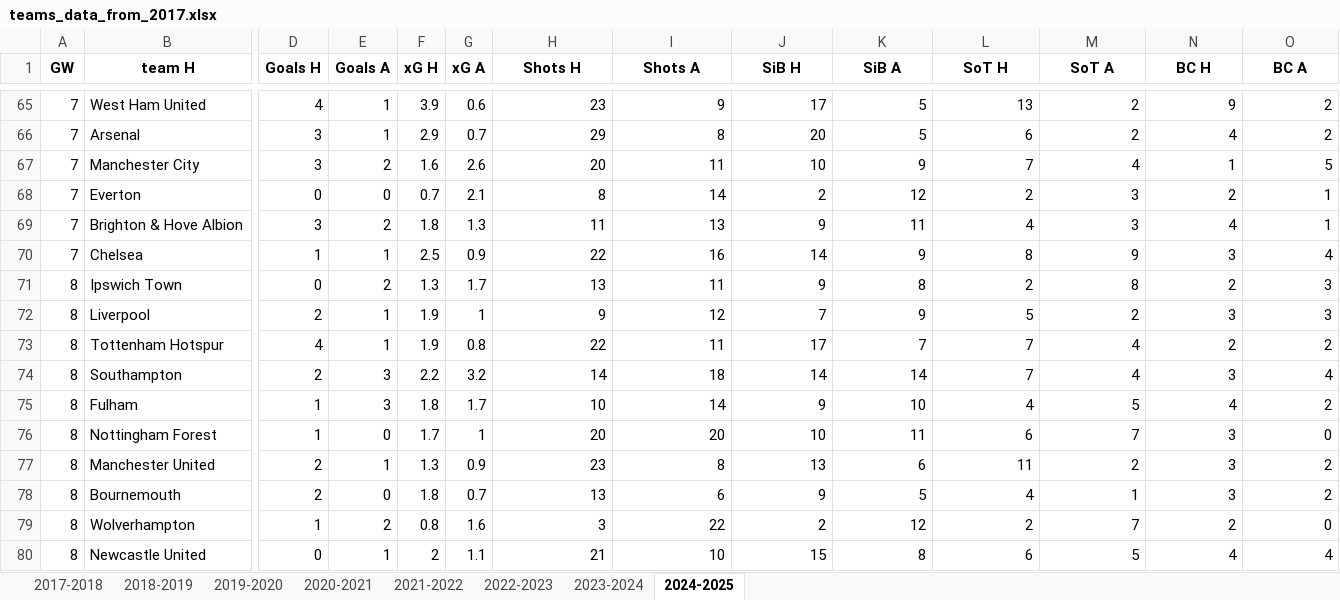
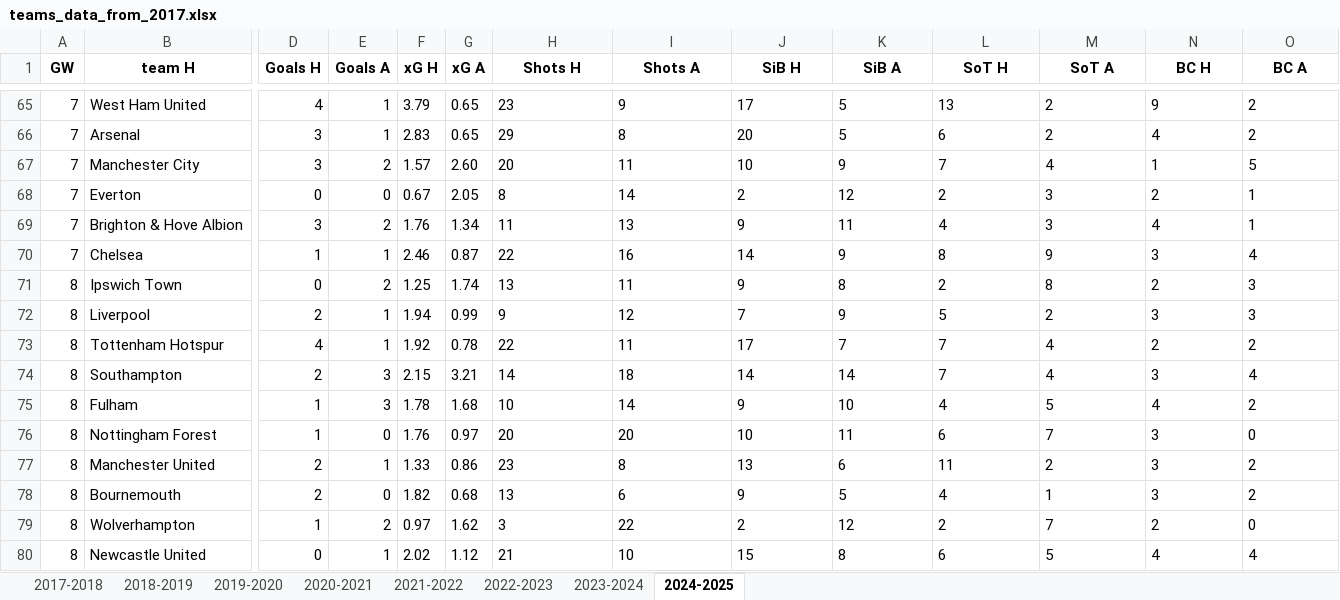
Before and after one commit to ghassenSW/FPL_twitter_autopost, an Excel workbook: teams_data_from_2017.xlsx, sheet 2024-2025, drawn as a sheet; only a part is shown, gaps mark what is left out; values as stored, in another font and other column widths than the file's, no borders; the diff covers the shown part only; the diff names each change by its address in the sheet, - before the commit and + after, or states it on an @@ line.

```diff
--- a/teams_data_from_2017.xlsx (sheet 2024-2025)
+++ b/teams_data_from_2017.xlsx (sheet 2024-2025)
-F65 (xG H): 3.9
+F65 (xG H): 3.79
-G65 (xG A): 0.6
+G65 (xG A): 0.65
-H65:O80 alignment: right
+H65:O80 alignment: left
-F66 (xG H): 2.9
+F66 (xG H): 2.83
-G66 (xG A): 0.7
+G66 (xG A): 0.65
-F67 (xG H): 1.6
+F67 (xG H): 1.57
-G67 (xG A): 2.6
+G67 (xG A): 2.60
-F68 (xG H): 0.7
+F68 (xG H): 0.67
-G68 (xG A): 2.1
+G68 (xG A): 2.05
-F69 (xG H): 1.8
+F69 (xG H): 1.76
-G69 (xG A): 1.3
+G69 (xG A): 1.34
-F70 (xG H): 2.5
+F70 (xG H): 2.46
-G70 (xG A): 0.9
+G70 (xG A): 0.87
-F71 (xG H): 1.3
+F71 (xG H): 1.25
-G71 (xG A): 1.7
+G71 (xG A): 1.74
-F72 (xG H): 1.9
+F72 (xG H): 1.94
-G72 (xG A): 1
+G72 (xG A): 0.99
-F73 (xG H): 1.9
+F73 (xG H): 1.92
-G73 (xG A): 0.8
+G73 (xG A): 0.78
-F74 (xG H): 2.2
+F74 (xG H): 2.15
-G74 (xG A): 3.2
+G74 (xG A): 3.21
-F75 (xG H): 1.8
+F75 (xG H): 1.78
-G75 (xG A): 1.7
+G75 (xG A): 1.68
-F76 (xG H): 1.7
+F76 (xG H): 1.76
-G76 (xG A): 1
+G76 (xG A): 0.97
-F77 (xG H): 1.3
+F77 (xG H): 1.33
-G77 (xG A): 0.9
+G77 (xG A): 0.86
-F78 (xG H): 1.8
+F78 (xG H): 1.82
-G78 (xG A): 0.7
+G78 (xG A): 0.68
-F79 (xG H): 0.8
+F79 (xG H): 0.97
-G79 (xG A): 1.6
+G79 (xG A): 1.62
-F80 (xG H): 2
+F80 (xG H): 2.02
-G80 (xG A): 1.1
+G80 (xG A): 1.12
```
Also changed, not shown: 186 edited cells and cell formats elsewhere in this sheet.
